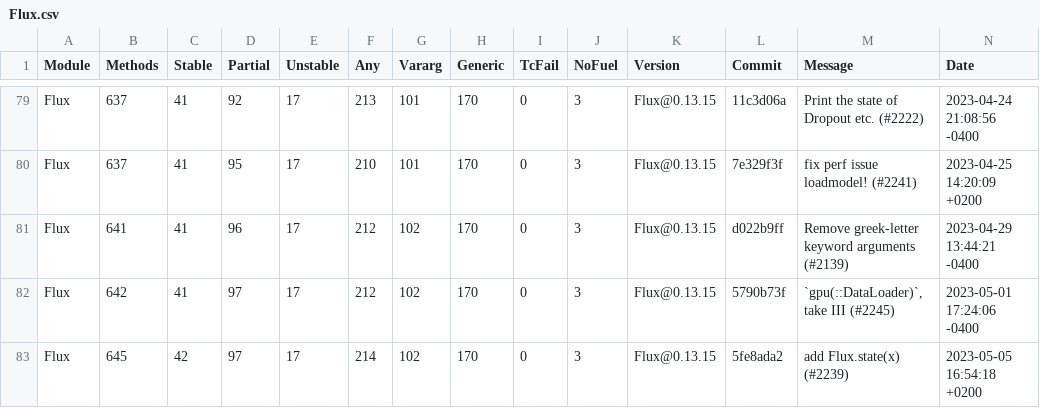
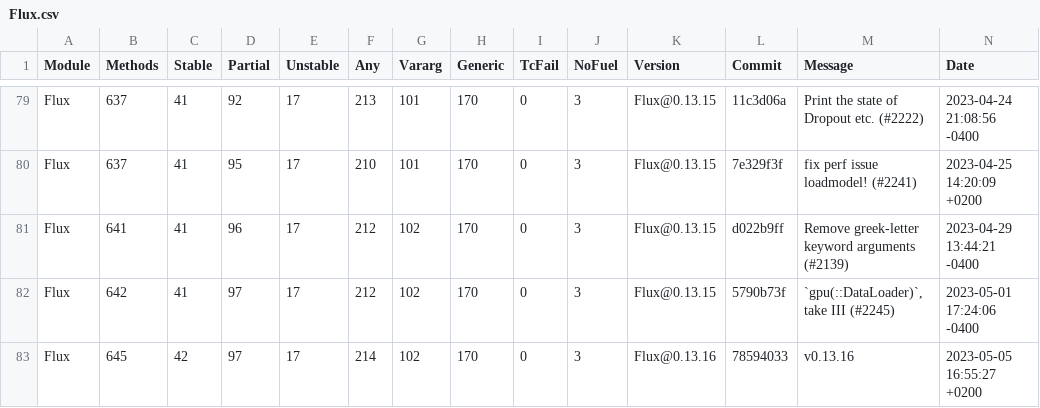
Before and after one commit to prl-julia/julia-type-stability-checker-data, a CSV file: timelines/Flux.csv, drawn as a sheet; only a part is shown, gaps mark what is left out.

```diff
--- a/timelines/Flux.csv
+++ b/timelines/Flux.csv
@@ -82,2 +82,2 @@ Flux,641,41,96,17,212,102,170,0,3,"Flux@0.13.15","d022b9ff","Remove greek-letter
 Flux,642,41,97,17,212,102,170,0,3,"Flux@0.13.15","5790b73f","`gpu(::DataLoader)`, take III (#2245)","2023-05-01 17:24:06 -0400"
-Flux,645,42,97,17,214,102,170,0,3,"Flux@0.13.15","5fe8ada2","add Flux.state(x) (#2239)","2023-05-05 16:54:18 +0200"
+Flux,645,42,97,17,214,102,170,0,3,"Flux@0.13.16","78594033","v0.13.16","2023-05-05 16:55:27 +0200"
```
Also changed, not shown: timelines/DifferentialEquations.csv, timelines/RPRMakie-filtered.csv, 17 other files.
